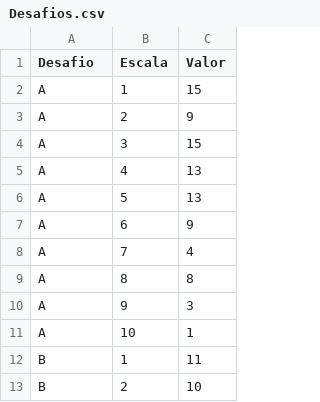
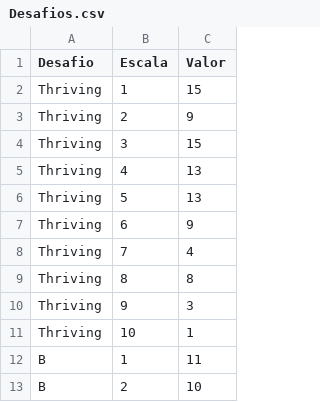
Before and after one commit to profguerino/JSSsurvey, a CSV file: Desafios.csv, drawn as a sheet; only a part is shown.

Commit message:
Update Desafios.csv

```diff
--- a/Desafios.csv
+++ b/Desafios.csv
@@ -1,12 +1,12 @@
 Desafio,Escala,Valor
-A,1,15
-A,2,9
-A,3,15
-A,4,13
-A,5,13
-A,6,9
-A,7,4
-A,8,8
-A,9,3
-A,10,1
+Thriving,1,15
+Thriving,2,9
+Thriving,3,15
+Thriving,4,13
+Thriving,5,13
+Thriving,6,9
+Thriving,7,4
+Thriving,8,8
+Thriving,9,3
+Thriving,10,1
 B,1,11
```
